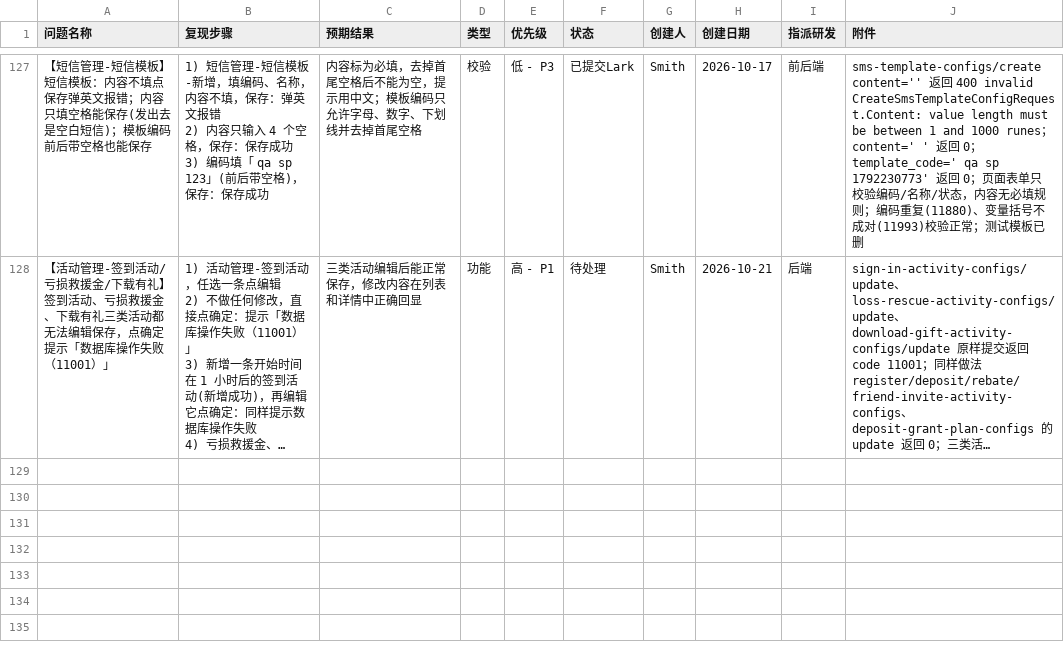
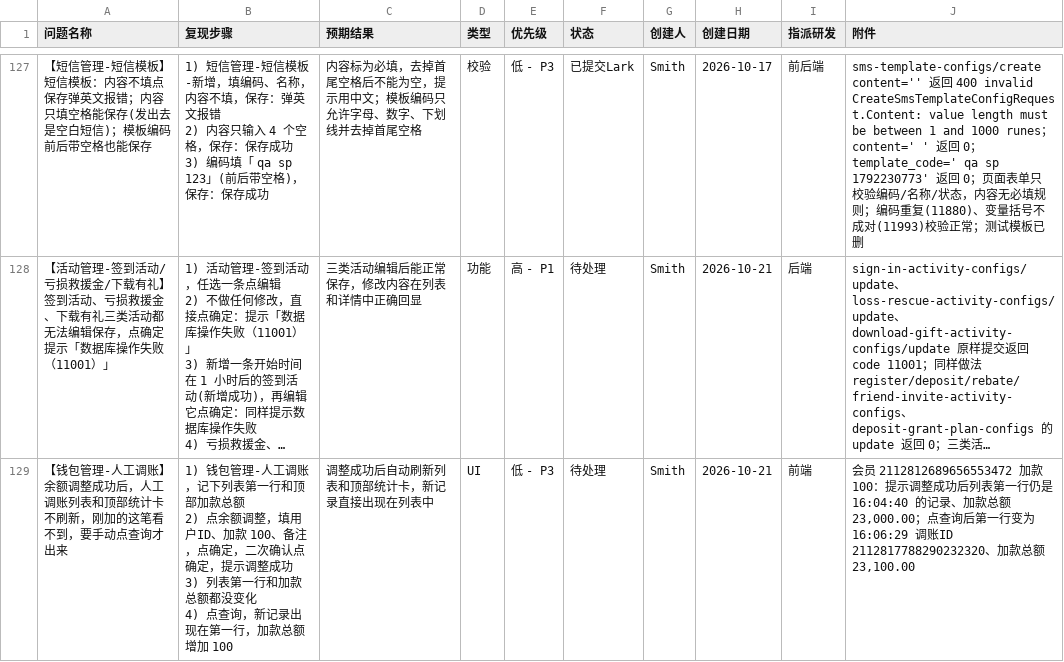
Before and after one commit to smith12138/html-pages, a CSV file: docs/PH02/PH02_全面测试_BUG提单_20260921.csv, drawn as a sheet; only a part is shown, gaps mark what is left out; long unchanged cells end in …; ↵ is a line break in a cell; the diff names each change by its address in the sheet, - before the commit and + after, or states it on an @@ line.

```diff
--- a/docs/PH02/PH02_全面测试_BUG提单_20260921.csv
+++ b/docs/PH02/PH02_全面测试_BUG提单_20260921.csv
+row 129: 【钱包管理-人工调账】余额调整成功后，人工调账列表和顶部统计卡不刷新，刚加的这笔看不到，要手动点查询才出来 | 1) 钱包管理-人工调账，记下列表第一行和顶部加款总额 ↵ 2) 点余额调整，填用户ID、加款 100、备注，点确定，二次确认点确定，提示调整成功 ↵ 3) 列表第一行和加款总额都没变化 ↵ 4) 点查询，新记录出现在第一行，加款总额增加 100 | 调整成功后自动刷新列表和顶部统计卡，新记录直接出现在列表中 | UI | 低 - P3 | 待处理 | Smith | 2026-10-21 | 前端 | 会员 2112812689656553472 加款 100：提示调整成功后列表第一行仍是 16:04:40 的记录、加款总额 23,000.00；点查询后第一行变为 16:06:29 调账ID 2112817788290232320、加款总额 23,100.00
```
Also changed, not shown: 1 other file.
